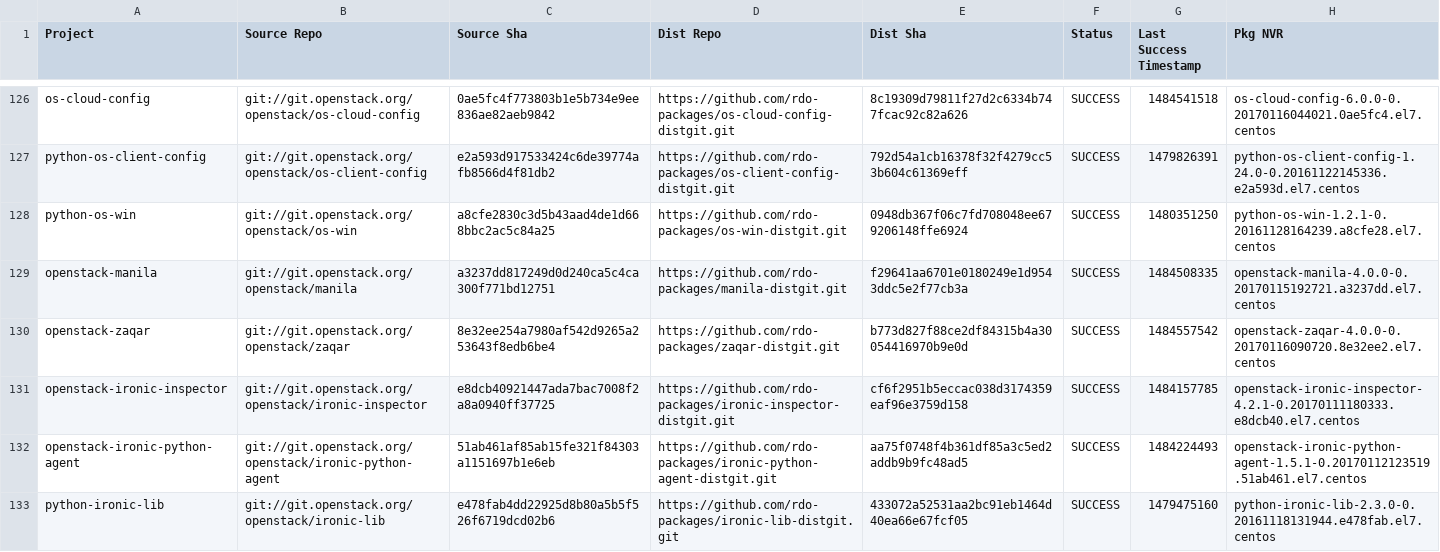
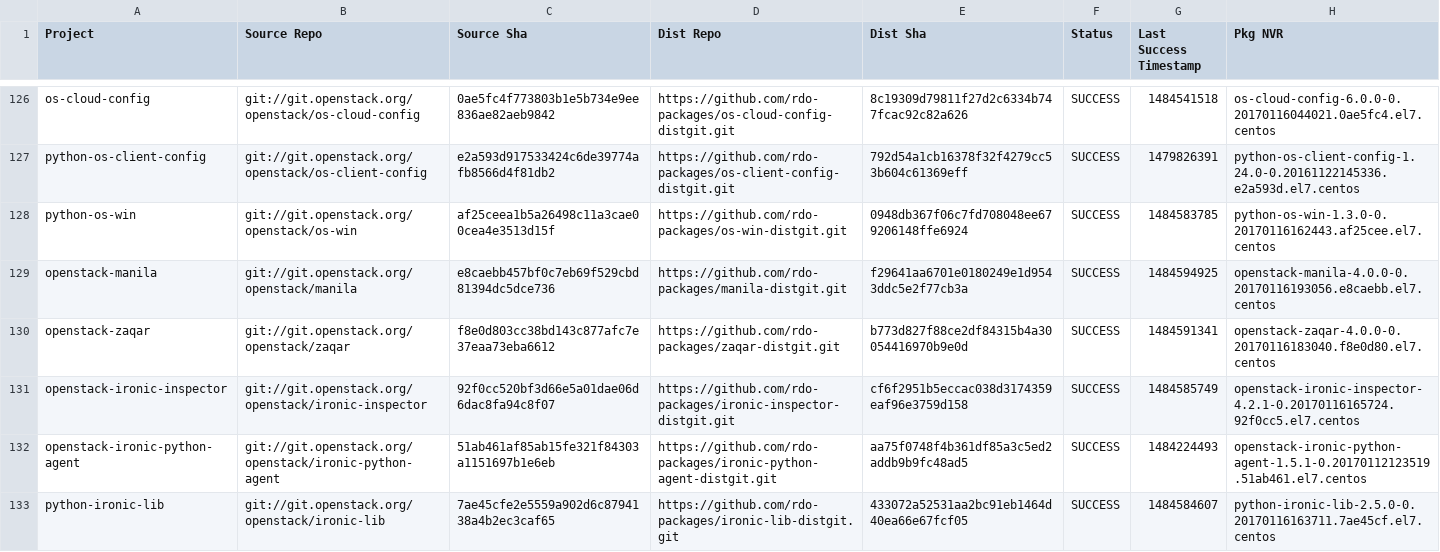
Before and after one commit to yazug/openstack-rdo-trunk-promotions, a CSV file: versions.csv, drawn as a sheet; only a part is shown, gaps mark what is left out; the diff covers the shown part only.

```diff
--- a/versions.csv
+++ b/versions.csv
@@ -127,7 +127,7 @@ os-cloud-config,git://git.openstack.org/openstack/os-cloud-config,0ae5fc4f773803
 python-os-client-config,git://git.openstack.org/openstack/os-client-config,e2a593d917533424c6de39774afb8566d4f81db2,https://github.com/rdo-packages/os-client-config-distgit.git,792d54a1cb16378f32f4279cc53b604c61369eff,SUCCESS,1479826391,python-os-client-config-1.24.0-0.20161122145336.e2a593d.el7.centos
-python-os-win,git://git.openstack.org/openstack/os-win,a8cfe2830c3d5b43aad4de1d668bbc2ac5c84a25,https://github.com/rdo-packages/os-win-distgit.git,0948db367f06c7fd708048ee679206148ffe6924,SUCCESS,1480351250,python-os-win-1.2.1-0.20161128164239.a8cfe28.el7.centos
-openstack-manila,git://git.openstack.org/openstack/manila,a3237dd817249d0d240ca5c4ca300f771bd12751,https://github.com/rdo-packages/manila-distgit.git,f29641aa6701e0180249e1d9543ddc5e2f77cb3a,SUCCESS,1484508335,openstack-manila-4.0.0-0.20170115192721.a3237dd.el7.centos
-openstack-zaqar,git://git.openstack.org/openstack/zaqar,8e32ee254a7980af542d9265a253643f8edb6be4,https://github.com/rdo-packages/zaqar-distgit.git,b773d827f88ce2df84315b4a30054416970b9e0d,SUCCESS,1484557542,openstack-zaqar-4.0.0-0.20170116090720.8e32ee2.el7.centos
-openstack-ironic-inspector,git://git.openstack.org/openstack/ironic-inspector,e8dcb40921447ada7bac7008f2a8a0940ff37725,https://github.com/rdo-packages/ironic-inspector-distgit.git,cf6f2951b5eccac038d3174359eaf96e3759d158,SUCCESS,1484157785,openstack-ironic-inspector-4.2.1-0.20170111180333.e8dcb40.el7.centos
+python-os-win,git://git.openstack.org/openstack/os-win,af25ceea1b5a26498c11a3cae00cea4e3513d15f,https://github.com/rdo-packages/os-win-distgit.git,0948db367f06c7fd708048ee679206148ffe6924,SUCCESS,1484583785,python-os-win-1.3.0-0.20170116162443.af25cee.el7.centos
+openstack-manila,git://git.openstack.org/openstack/manila,e8caebb457bf0c7eb69f529cbd81394dc5dce736,https://github.com/rdo-packages/manila-distgit.git,f29641aa6701e0180249e1d9543ddc5e2f77cb3a,SUCCESS,1484594925,openstack-manila-4.0.0-0.20170116193056.e8caebb.el7.centos
+openstack-zaqar,git://git.openstack.org/openstack/zaqar,f8e0d803cc38bd143c877afc7e37eaa73eba6612,https://github.com/rdo-packages/zaqar-distgit.git,b773d827f88ce2df84315b4a30054416970b9e0d,SUCCESS,1484591341,openstack-zaqar-4.0.0-0.20170116183040.f8e0d80.el7.centos
+openstack-ironic-inspector,git://git.openstack.org/openstack/ironic-inspector,92f0cc520bf3d66e5a01dae06d6dac8fa94c8f07,https://github.com/rdo-packages/ironic-inspector-distgit.git,cf6f2951b5eccac038d3174359eaf96e3759d158,SUCCESS,1484585749,openstack-ironic-inspector-4.2.1-0.20170116165724.92f0cc5.el7.centos
 openstack-ironic-python-agent,git://git.openstack.org/openstack/ironic-python-agent,51ab461af85ab15fe321f84303a1151697b1e6eb,https://github.com/rdo-packages/ironic-python-agent-distgit.git,aa75f0748f4b361df85a3c5ed2addb9b9fc48ad5,SUCCESS,1484224493,openstack-ironic-python-agent-1.5.1-0.20170112123519.51ab461.el7.centos
-python-ironic-lib,git://git.openstack.org/openstack/ironic-lib,e478fab4dd22925d8b80a5b5f526f6719dcd02b6,https://github.com/rdo-packages/ironic-lib-distgit.git,433072a52531aa2bc91eb1464d40ea66e67fcf05,SUCCESS,1479475160,python-ironic-lib-2.3.0-0.20161118131944.e478fab.el7.centos
+python-ironic-lib,git://git.openstack.org/openstack/ironic-lib,7ae45cfe2e5559a902d6c8794138a4b2ec3caf65,https://github.com/rdo-packages/ironic-lib-distgit.git,433072a52531aa2bc91eb1464d40ea66e67fcf05,SUCCESS,1484584607,python-ironic-lib-2.5.0-0.20170116163711.7ae45cf.el7.centos
```
Also changed, not shown: 1 added row and 147 edited cells elsewhere in this file, 1 other file.
